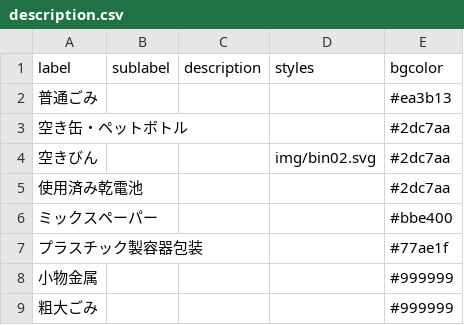
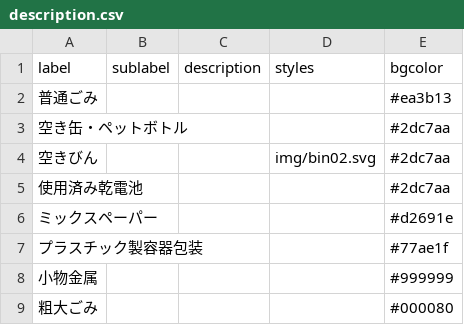
Before and after one commit to codeforkawasaki/5374, a CSV file: data/description.csv, drawn as a sheet.

Commit message:
Update description.csv

```diff
--- a/data/description.csv
+++ b/data/description.csv
@@ -5,5 +5,5 @@ label,sublabel,description,styles,bgcolor
 使用済み乾電池,,,,#2dc7aa
-ミックスペーパー,,,,#bbe400
+ミックスペーパー,,,,#d2691e
 プラスチック製容器包装,,,,#77ae1f
 小物金属,,,,#999999
-粗大ごみ,,,,#999999
+粗大ごみ,,,,#000080
```
